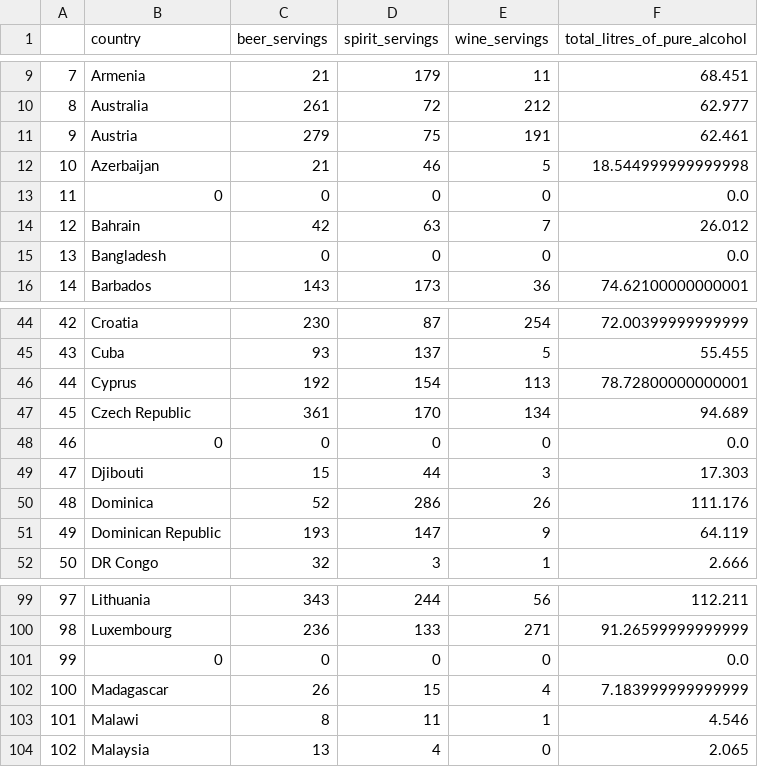
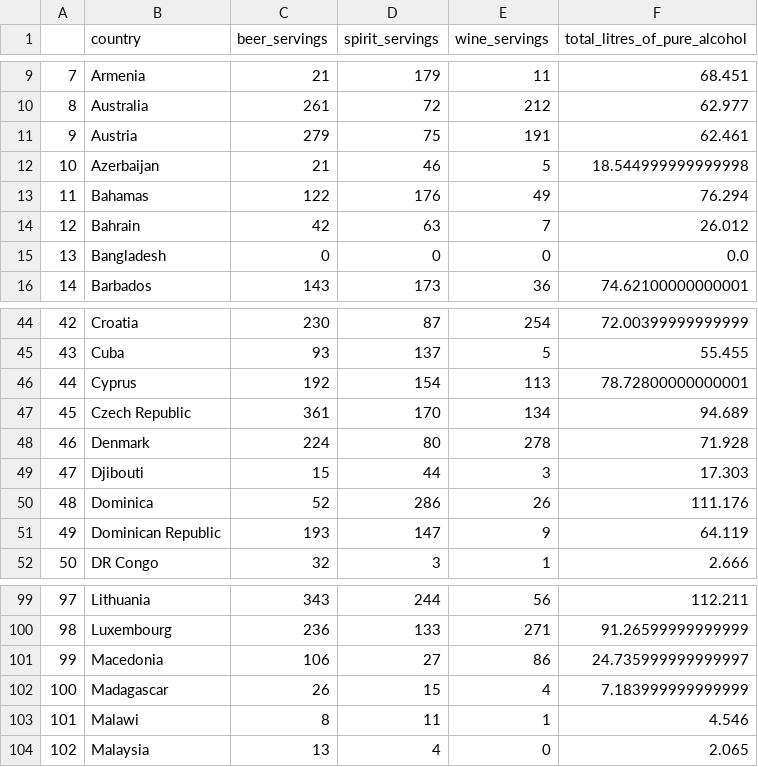
Before and after one commit to anice1/Alcohol-Consumption-Data-Wrangling-Exercise, a CSV file: alcohol-consumption-data.csv, drawn as a sheet; only a part is shown, gaps mark what is left out.

```diff
--- a/alcohol-consumption-data.csv
+++ b/alcohol-consumption-data.csv
@@ -12,3 +12,3 @@
 10,Azerbaijan,21,46,5,18.544999999999998
-11,0,0,0,0,0.0
+11,Bahamas,122,176,49,76.294
 12,Bahrain,42,63,7,26.012
@@ -47,3 +47,3 @@
 45,Czech Republic,361,170,134,94.689
-46,0,0,0,0,0.0
+46,Denmark,224,80,278,71.928
 47,Djibouti,15,44,3,17.303
@@ -100,3 +100,3 @@
 98,Luxembourg,236,133,271,91.26599999999999
-99,0,0,0,0,0.0
+99,Macedonia,106,27,86,24.735999999999997
 100,Madagascar,26,15,4,7.183999999999999
```
Also changed, not shown: 1 other file.
